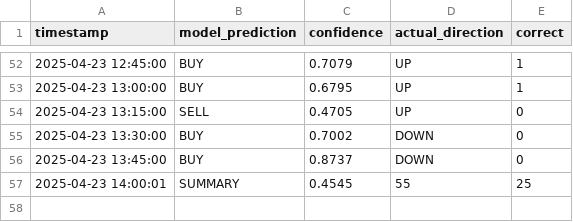
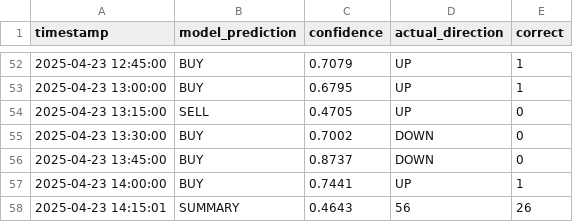
Before and after one commit to iamyusufgoktas/ml-trader1-logs, a CSV file: prediction_logs/2025-04-23_predictions.csv, drawn as a sheet; only a part is shown, gaps mark what is left out.

Commit message:
Update prediction data 2025-04-23T14:15:01.623918+00:00

```diff
--- a/prediction_logs/2025-04-23_predictions.csv
+++ b/prediction_logs/2025-04-23_predictions.csv
@@ -56,2 +56,3 @@ timestamp,model_prediction,confidence,actual_direction,correct
 2025-04-23 13:45:00,BUY,0.8737,DOWN,0
-2025-04-23 14:00:01,SUMMARY,0.4545,55,25
+2025-04-23 14:00:00,BUY,0.7441,UP,1
+2025-04-23 14:15:01,SUMMARY,0.4643,56,26
```
